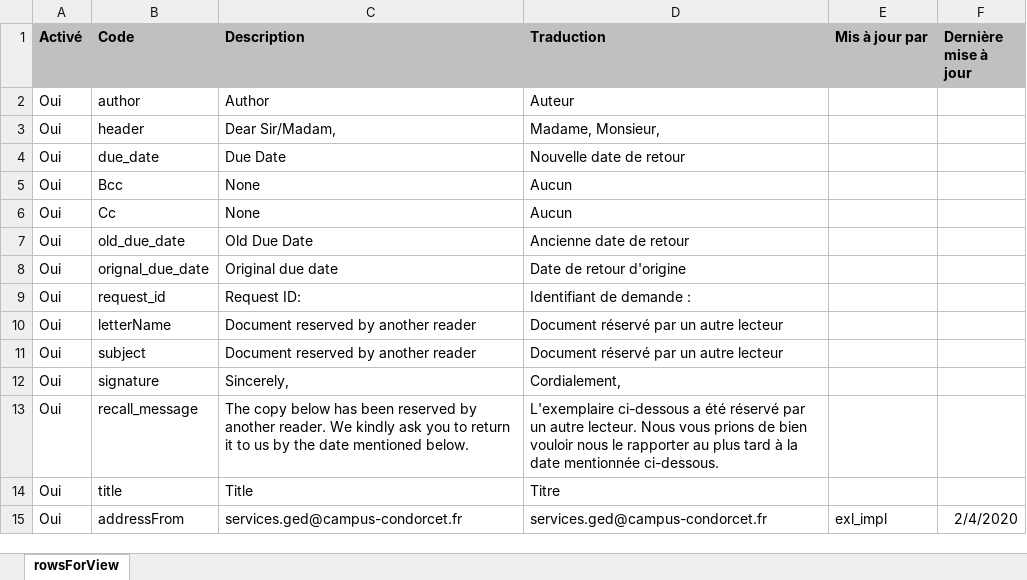
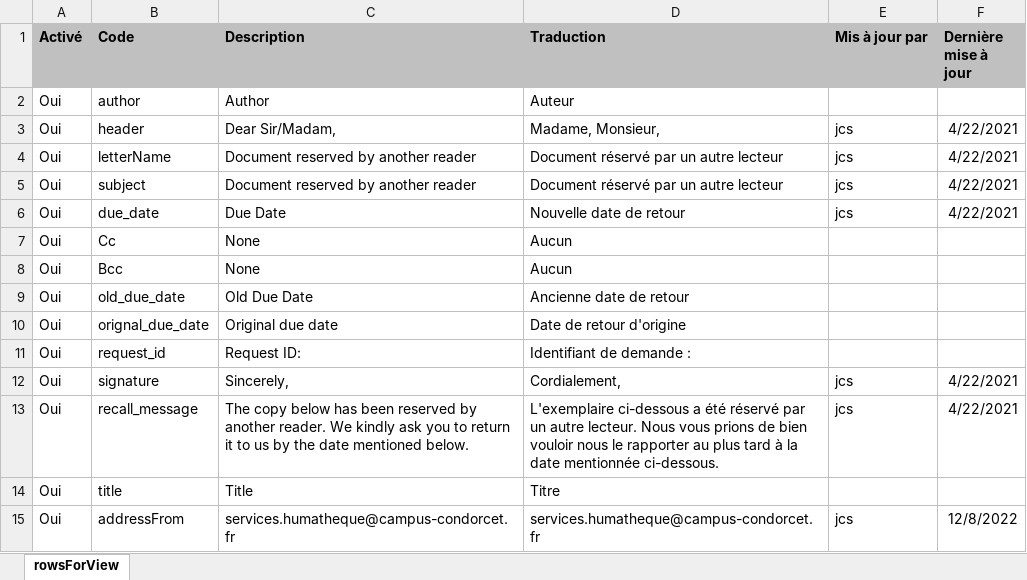
Before and after one commit to epcc-ged/LettersAlmaGED, an Excel workbook: LendingRecallEmailLetter/LendingRecallEmailLetter-param-french.xlsx, sheet rowsForView, drawn as a sheet; values as stored, in another font and other column widths than the file's, no borders; removed rows and columns are numbered as before the commit, all else as after; the diff names each change by its address in the sheet, - before the commit and + after, or states it on an @@ line.

```diff
--- a/LendingRecallEmailLetter/LendingRecallEmailLetter-param-french.xlsx (sheet rowsForView)
+++ b/LendingRecallEmailLetter/LendingRecallEmailLetter-param-french.xlsx (sheet rowsForView)
-E3 (Mis à jour par): (empty)
+E3 (Mis à jour par): jcs
-F3 (Dernière mise à jour): (empty)
+F3 (Dernière mise à jour): 4/22/2021
+row 4: Oui | letterName | Document reserved by another reader | Document réservé par un autre lecteur | jcs | 4/22/2021
+row 5: Oui | subject | Document reserved by another reader | Document réservé par un autre lecteur | jcs | 4/22/2021
-E6 (Mis à jour par): (empty)
+E6 (Mis à jour par): jcs
-F6 (Dernière mise à jour): (empty)
+F6 (Dernière mise à jour): 4/22/2021
@@ row 6 moved to row 7: Oui @@
-row 10: Oui | letterName | Document reserved by another reader | Document réservé par un autre lecteur
-row 11: Oui | subject | Document reserved by another reader | Document réservé par un autre lecteur
-E12:E13 (Mis à jour par): (empty)
+E12:E13 (Mis à jour par): jcs
-F12:F13 (Dernière mise à jour): (empty)
+F12:F13 (Dernière mise à jour): 4/22/2021
-C15 (Description): services.ged@campus-condorcet.fr
+C15 (Description): services.humatheque@campus-condorcet.fr
-D15 (Traduction): services.ged@campus-condorcet.fr
+D15 (Traduction): services.humatheque@campus-condorcet.fr
-E15 (Mis à jour par): exl_impl
+E15 (Mis à jour par): jcs
-F15 (Dernière mise à jour): 2/4/2020
+F15 (Dernière mise à jour): 12/8/2022
```
Also changed, not shown: 1 other file.
